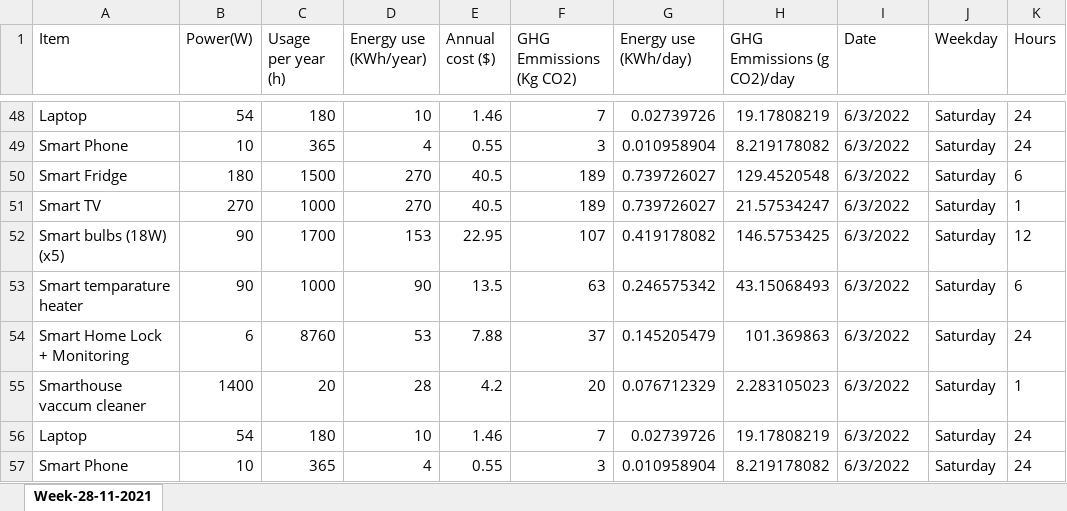
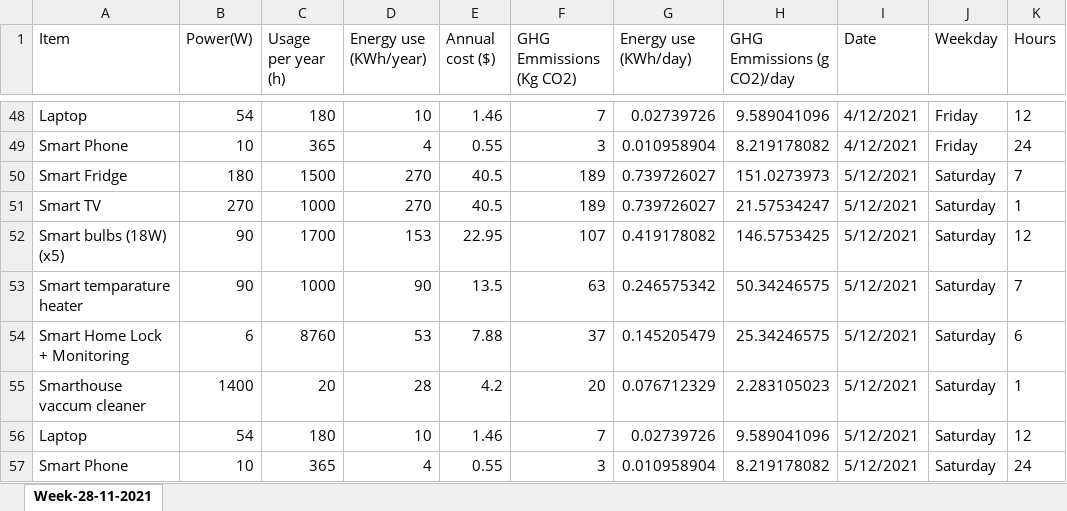
Before and after one commit to sarthakahuja11/Carbon_Emission_reduction_App, an Excel workbook: populate_data_app/files/generated-energy-usage-by-smart-appliances.xlsx, sheet Week-28-11-2021, drawn as a sheet; only a part is shown, gaps mark what is left out; values as stored, in another font and other column widths than the file's, no borders; the diff covers the shown part only; the diff names each change by its address in the sheet, - before the commit and + after, or states it on an @@ line.

```diff
--- a/populate_data_app/files/generated-energy-usage-by-smart-appliances.xlsx (sheet Week-28-11-2021)
+++ b/populate_data_app/files/generated-energy-usage-by-smart-appliances.xlsx (sheet Week-28-11-2021)
-H48 (GHG Emmissions (g CO2)/day): 19.17808219
+H48 (GHG Emmissions (g CO2)/day): 9.589041096
-I48:I49 (Date): 6/3/2022
+I48:I49 (Date): 4/12/2021
-J48:J49 (Weekday): Saturday
+J48:J49 (Weekday): Friday
-K48 (Hours): 24
+K48 (Hours): 12
-H50 (GHG Emmissions (g CO2)/day): 129.4520548
+H50 (GHG Emmissions (g CO2)/day): 151.0273973
-I50:I57 (Date): 6/3/2022
+I50:I57 (Date): 5/12/2021
-K50 (Hours): 6
+K50 (Hours): 7
-H53 (GHG Emmissions (g CO2)/day): 43.15068493
+H53 (GHG Emmissions (g CO2)/day): 50.34246575
-K53 (Hours): 6
+K53 (Hours): 7
-H54 (GHG Emmissions (g CO2)/day): 101.369863
+H54 (GHG Emmissions (g CO2)/day): 25.34246575
-K54 (Hours): 24
+K54 (Hours): 6
-H56 (GHG Emmissions (g CO2)/day): 19.17808219
+H56 (GHG Emmissions (g CO2)/day): 9.589041096
-K56 (Hours): 24
+K56 (Hours): 12
```
Also changed, not shown: 144 edited cells elsewhere in this sheet, populate_data_app/files/generated-energy-usage-by-house-hold-appliances.xlsx, populate_data_app/files/generated-energy-usage-by-mobile-applications.xlsx, 1 other file.
